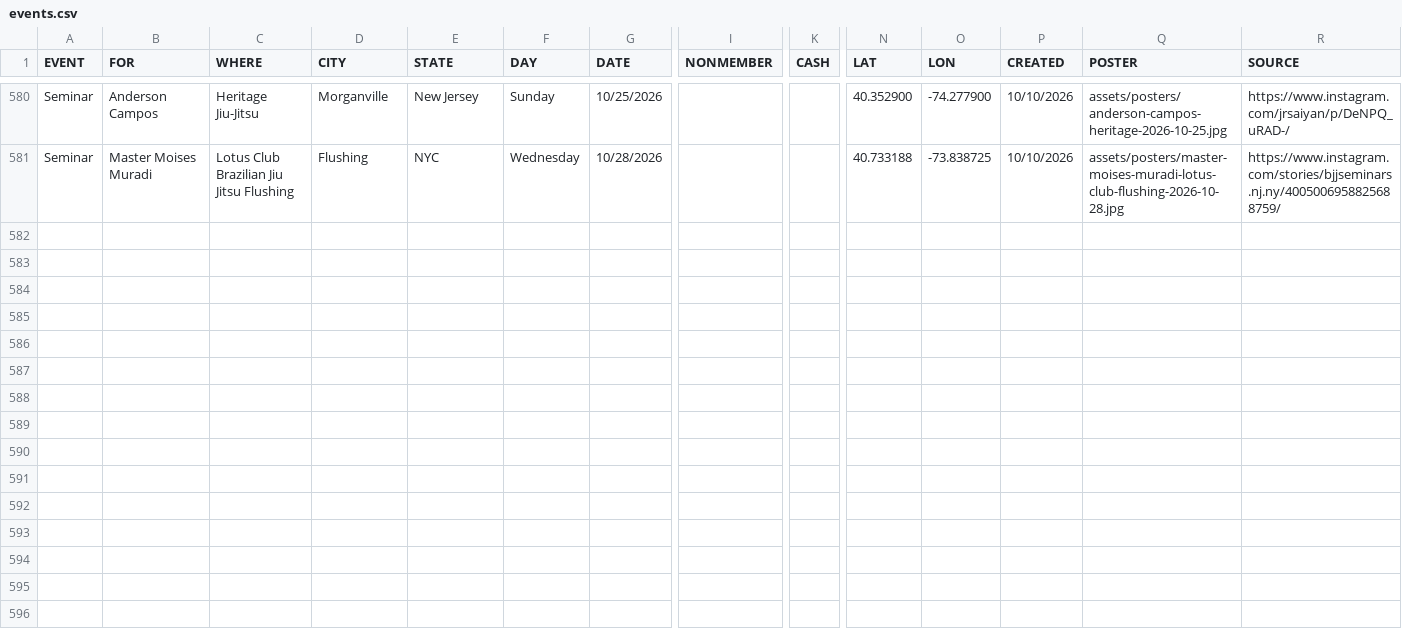
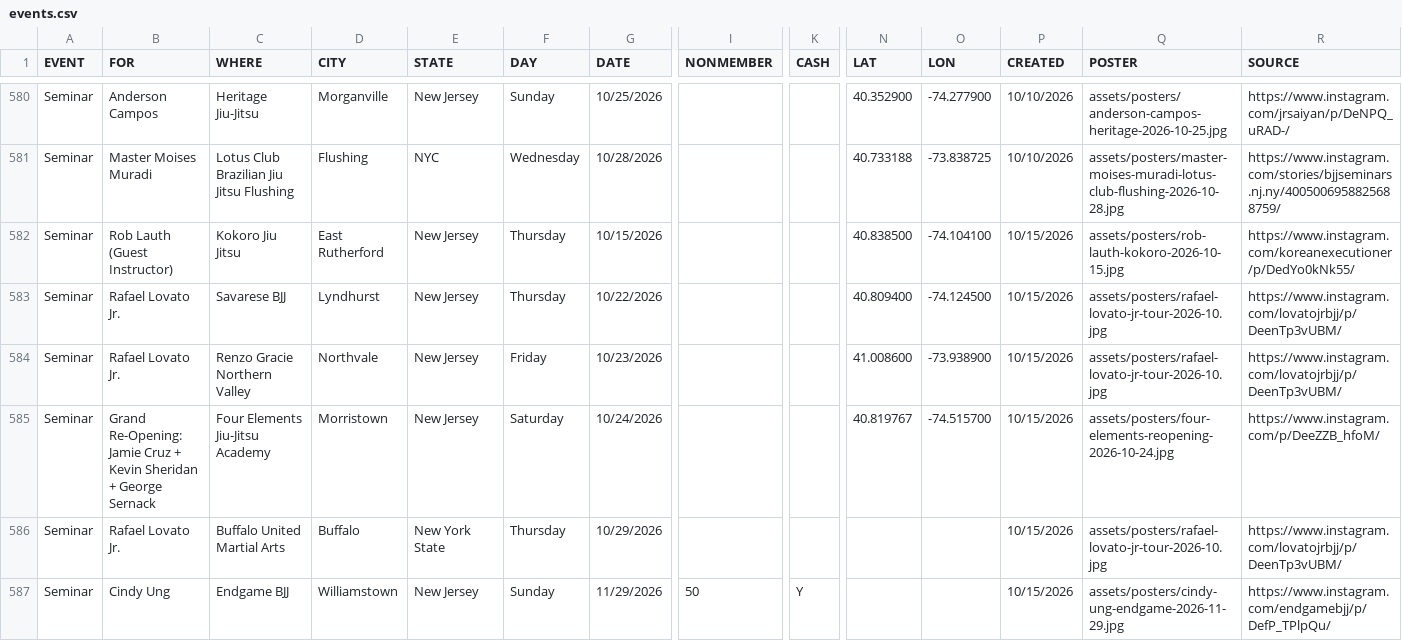
Before and after one commit to jj5ben77/bjjseminars.live, a CSV file: events.csv, drawn as a sheet; only a part is shown, gaps mark what is left out; rows hold the shown columns only; the diff names each change by its address in the sheet, - before the commit and + after, or states it on an @@ line.

Commit message:
Add October seminar flyers and missing host gyms

```diff
--- a/events.csv
+++ b/events.csv
+row 582: Seminar | Rob Lauth (Guest Instructor) | Kokoro Jiu Jitsu | East Rutherford | New Jersey | Thursday | 10/15/2026 |  |  | 40.838500 | -74.104100 | 10/15/2026 | assets/posters/rob-lauth-kokoro-2026-10-15.jpg | https://www.instagram.com/koreanexecutioner/p/DedYo0kNk55/
+row 583: Seminar | Rafael Lovato Jr. | Savarese BJJ | Lyndhurst | New Jersey | Thursday | 10/22/2026 |  |  | 40.809400 | -74.124500 | 10/15/2026 | assets/posters/rafael-lovato-jr-tour-2026-10.jpg | https://www.instagram.com/lovatojrbjj/p/DeenTp3vUBM/
+row 584: Seminar | Rafael Lovato Jr. | Renzo Gracie Northern Valley | Northvale | New Jersey | Friday | 10/23/2026 |  |  | 41.008600 | -73.938900 | 10/15/2026 | assets/posters/rafael-lovato-jr-tour-2026-10.jpg | https://www.instagram.com/lovatojrbjj/p/DeenTp3vUBM/
+row 585: Seminar | Grand Re-Opening: Jamie Cruz + Kevin Sheridan + George Sernack | Four Elements Jiu-Jitsu Academy | Morristown | New Jersey | Saturday | 10/24/2026 |  |  | 40.819767 | -74.515700 | 10/15/2026 | assets/posters/four-elements-reopening-2026-10-24.jpg | https://www.instagram.com/p/DeeZZB_hfoM/
+row 586: Seminar | Rafael Lovato Jr. | Buffalo United Martial Arts | Buffalo | New York State | Thursday | 10/29/2026 |  |  |  |  | 10/15/2026 | assets/posters/rafael-lovato-jr-tour-2026-10.jpg | https://www.instagram.com/lovatojrbjj/p/DeenTp3vUBM/
+row 587: Seminar | Cindy Ung | Endgame BJJ | Williamstown | New Jersey | Sunday | 11/29/2026 | 50 | Y |  |  | 10/15/2026 | assets/posters/cindy-ung-endgame-2026-11-29.jpg | https://www.instagram.com/endgamebjj/p/DefP_TPlpQu/
```
Also changed, not shown: directory.csv, 6 other files.
